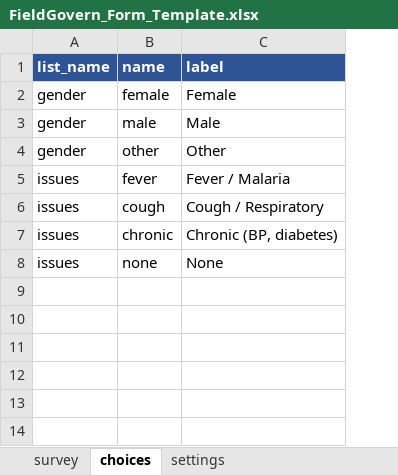
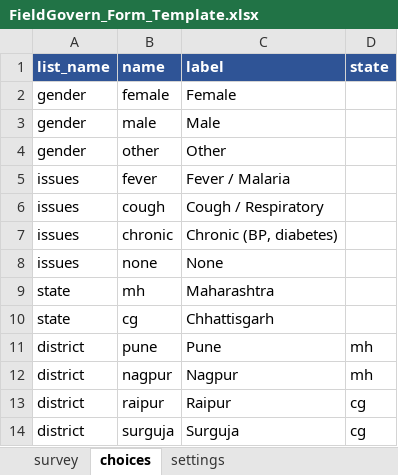
Before and after one commit to apranjipavan2-spec/DataCollectTool, an Excel workbook: frontend/public/FieldGovern_Form_Template.xlsx, sheet choices, drawn as a sheet; values as stored, in another font and other column widths than the file's, no borders; the diff names each change by its address in the sheet, - before the commit and + after, or states it on an @@ line.

```diff
--- a/frontend/public/FieldGovern_Form_Template.xlsx (sheet choices)
+++ b/frontend/public/FieldGovern_Form_Template.xlsx (sheet choices)
+column D (state), empty
+row 9: state | mh | Maharashtra
+row 10: state | cg | Chhattisgarh
+row 11: district | pune | Pune | mh
+row 12: district | nagpur | Nagpur | mh
+row 13: district | raipur | Raipur | cg
+row 14: district | surguja | Surguja | cg
```
Also changed, not shown: sheet survey, 5 other files.
